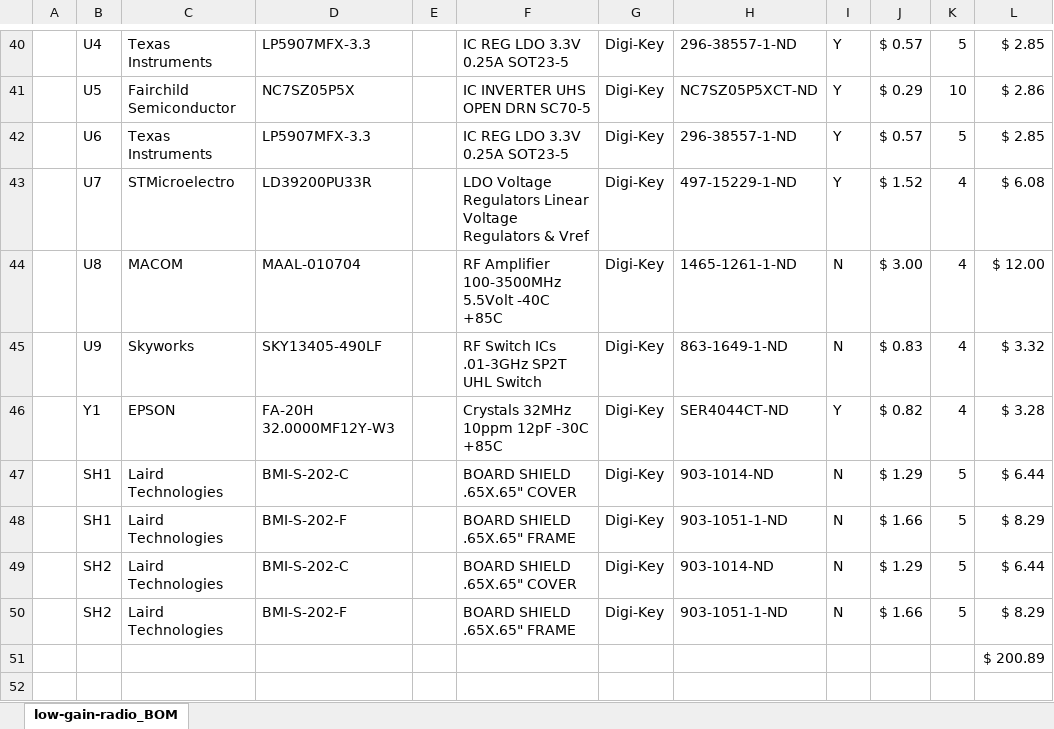
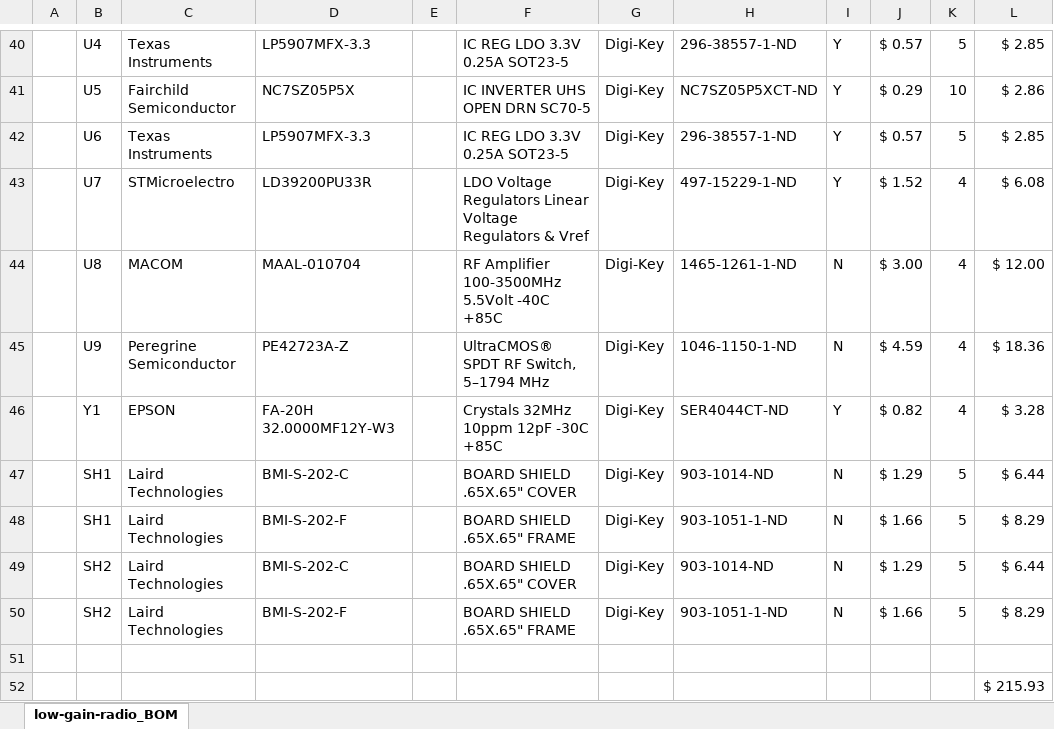
Before and after one commit to oresat/low-gain-radio, an Excel workbook: docs/low-gain-radio_BOM.xlsx, sheet low-gain-radio_BOM, drawn as a sheet; only a part is shown, gaps mark what is left out; values as stored, in another font and other column widths than the file's, no borders; addresses are those after the commit; the diff names each change by its address in the sheet, - before the commit and + after, or states it on an @@ line.

Commit message:
Replaced SkyWorks switch on BOM with Peregrine one

```diff
--- a/docs/low-gain-radio_BOM.xlsx (sheet low-gain-radio_BOM)
+++ b/docs/low-gain-radio_BOM.xlsx (sheet low-gain-radio_BOM)
-C45: Skyworks
+C45: Peregrine Semiconductor
-D45: SKY13405-490LF
+D45: PE42723A-Z
-F45: RF Switch ICs .01-3GHz SP2T UHL Switch
+F45: UltraCMOS® SPDT RF Switch, 5–1794 MHz
-H45: 863-1649-1-ND
+H45: 1046-1150-1-ND
-J45: $ 0.83
+J45: $ 4.59
-L45: $ 3.32
+L45: $ 18.36
+row 51: (empty)
-L52: $ 200.89
+L52: $ 215.93
```
